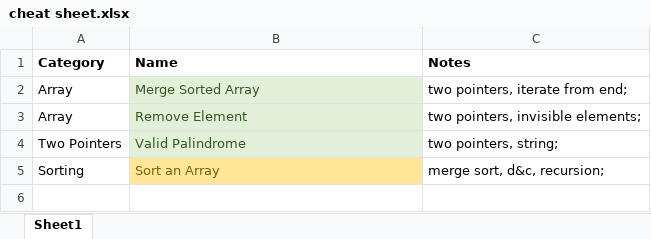
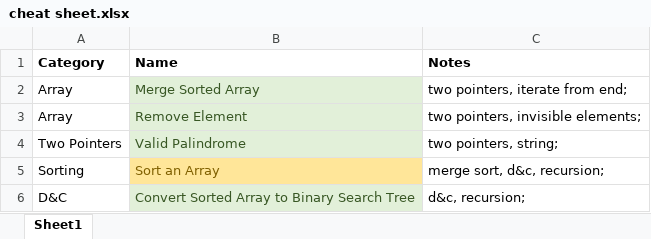
Before and after one commit to aircode610/LeetCode, an Excel workbook: cheat sheet.xlsx, sheet Sheet1, drawn as a sheet; values as stored, in another font and other column widths than the file's, no borders; the diff names each change by its address in the sheet, - before the commit and + after, or states it on an @@ line.

Commit message:
Solved 108. Convert Sorted Array to Binary Search Tree

```diff
--- a/cheat sheet.xlsx (sheet Sheet1)
+++ b/cheat sheet.xlsx (sheet Sheet1)
+row 6: D&C | Convert Sorted Array to Binary Search Tree | d&c, recursion;
```
Also changed, not shown: 1 other file.
